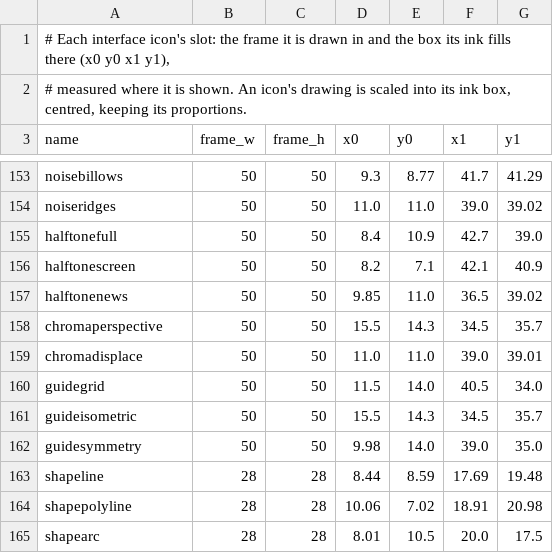
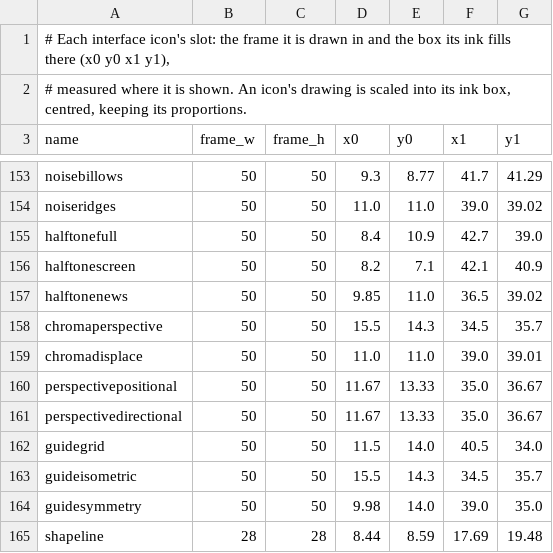
Before and after one commit to artcraft-android/procraft-android, a TSV file: assets/icons/slots.tsv, drawn as a sheet; only a part is shown, gaps mark what is left out; the shorter side is filled out with more unchanged rows; the diff names each change by its address in the sheet, - before the commit and + after, or states it on an @@ line.

Commit message:
feat: a keypad for the grid size, several QuickMenus to choose from, and Perspective Blur's Positional and Directional modes

```diff
--- a/assets/icons/slots.tsv
+++ b/assets/icons/slots.tsv
+row 160: perspectivepositional | 50 | 50 | 11.67 | 13.33 | 35.0 | 36.67
+row 161: perspectivedirectional | 50 | 50 | 11.67 | 13.33 | 35.0 | 36.67
```
Also changed, not shown: 29 other files.
